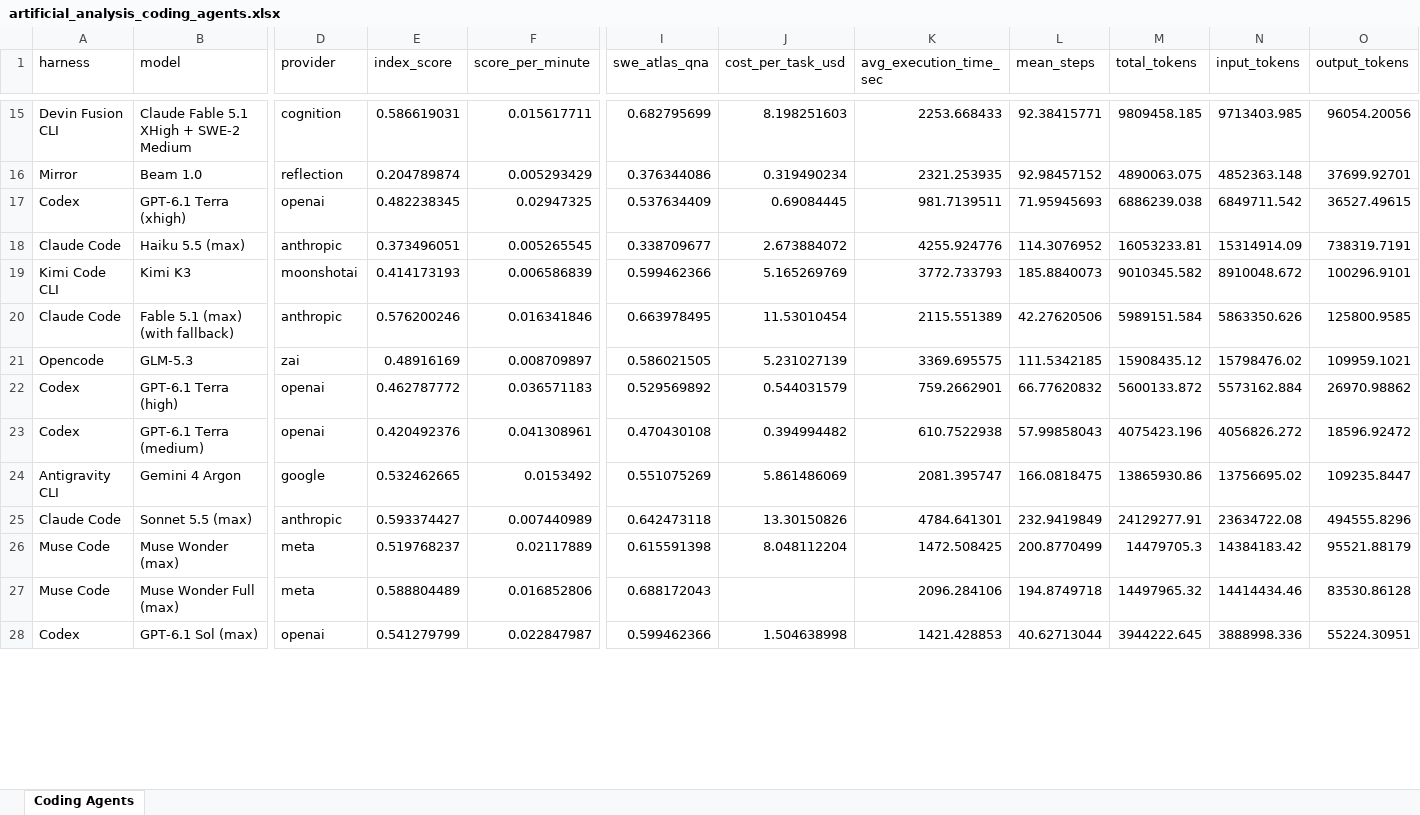
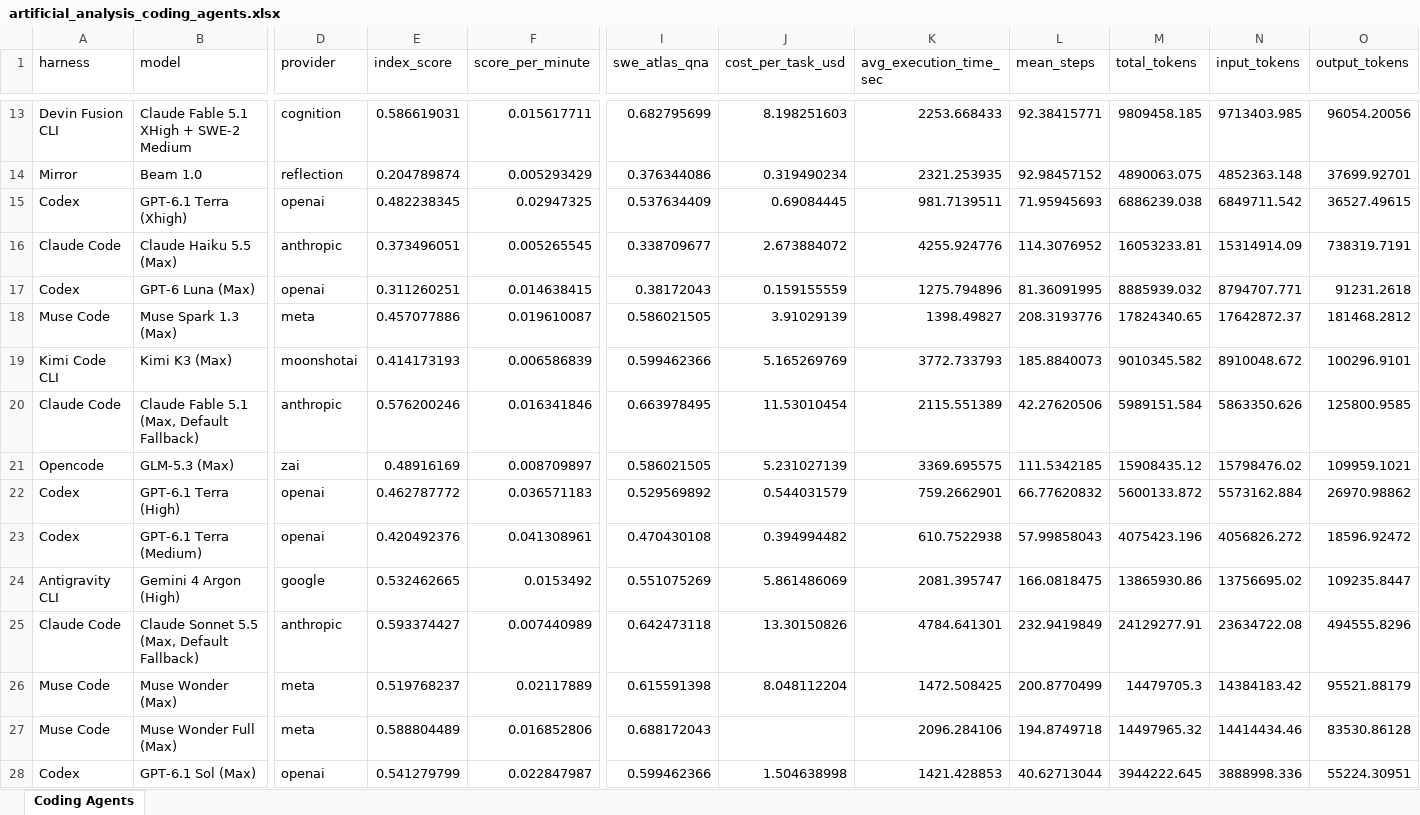
Before and after one commit to ons96/coding-agents-leaderboard, an Excel workbook: data/artificial_analysis_coding_agents.xlsx, sheet Coding Agents, drawn as a sheet; only a part is shown, gaps mark what is left out; values as stored, in another font and other column widths than the file's, no borders; addresses are those after the commit; rows hold the shown columns only; the diff covers the shown part only; the diff names each change by its address in the sheet, - before the commit and + after, or states it on an @@ line.

```diff
--- a/data/artificial_analysis_coding_agents.xlsx (sheet Coding Agents)
+++ b/data/artificial_analysis_coding_agents.xlsx (sheet Coding Agents)
-B15 (model): GPT-6.1 Terra (xhigh)
+B15 (model): GPT-6.1 Terra (Xhigh)
-B16 (model): Haiku 5.5 (max)
+B16 (model): Claude Haiku 5.5 (Max)
+row 17: Codex | GPT-6 Luna (Max) | openai | 0.311260251 | 0.014638415 | 0.38172043 | 0.159155559 | 1275.794896 | 81.36091995 | 8885939.032 | 8794707.771 | 91231.2618
+row 18: Muse Code | Muse Spark 1.3 (Max) | meta | 0.457077886 | 0.019610087 | 0.586021505 | 3.91029139 | 1398.49827 | 208.3193776 | 17824340.65 | 17642872.37 | 181468.2812
-B19 (model): Kimi K3
+B19 (model): Kimi K3 (Max)
-B20 (model): Fable 5.1 (max) (with fallback)
+B20 (model): Claude Fable 5.1 (Max, Default Fallback)
-B21 (model): GLM-5.3
+B21 (model): GLM-5.3 (Max)
-B22 (model): GPT-6.1 Terra (high)
+B22 (model): GPT-6.1 Terra (High)
-B23 (model): GPT-6.1 Terra (medium)
+B23 (model): GPT-6.1 Terra (Medium)
-B24 (model): Gemini 4 Argon
+B24 (model): Gemini 4 Argon (High)
-B25 (model): Sonnet 5.5 (max)
+B25 (model): Claude Sonnet 5.5 (Max, Default Fallback)
-B26 (model): Muse Wonder (max)
+B26 (model): Muse Wonder (Max)
-B27 (model): Muse Wonder Full (max)
+B27 (model): Muse Wonder Full (Max)
-B28 (model): GPT-6.1 Sol (max)
+B28 (model): GPT-6.1 Sol (Max)
```
Also changed, not shown: 2 added rows, 4 removed rows and 8 edited cells elsewhere in this sheet, data/artificial_analysis_agentic_models.xlsx, 16 other files.
